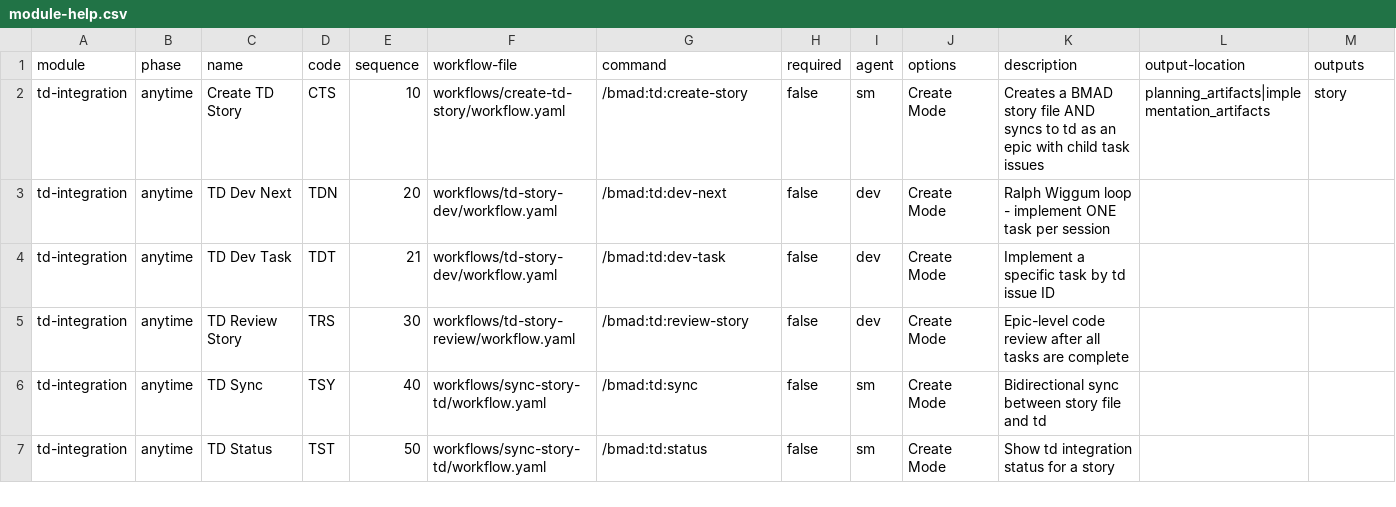
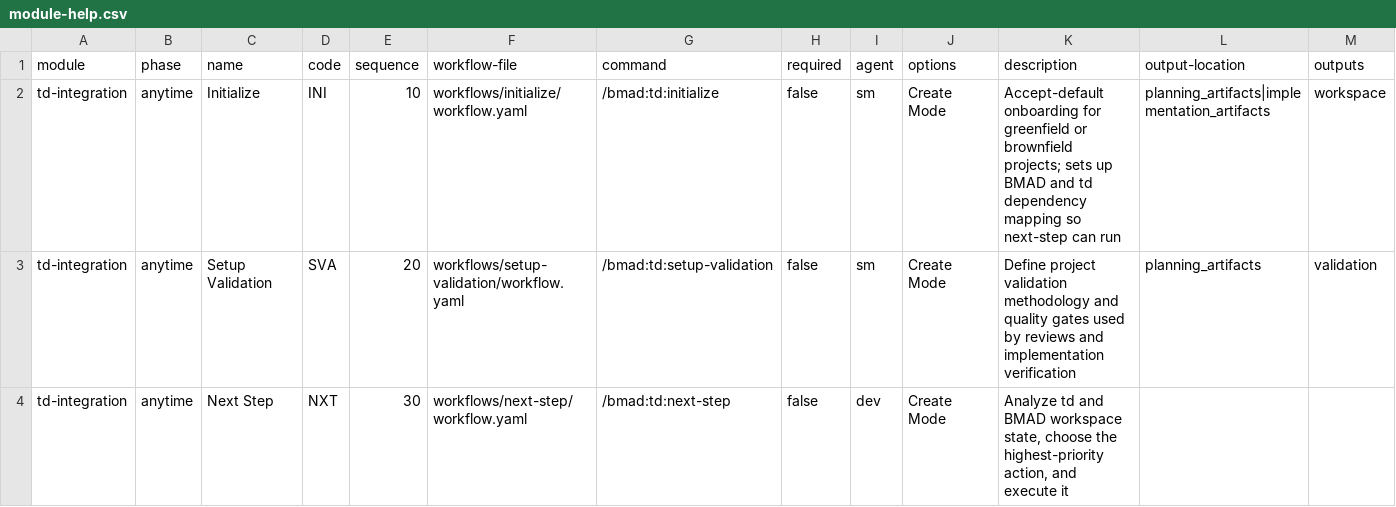
Before and after one commit to wvanderen/bmad-module-td, a CSV file: module-help.csv, drawn as a sheet.

Commit message:
feat: add autonomous td workflows and Pi autopilot prototype

```diff
--- a/module-help.csv
+++ b/module-help.csv
@@ -1,7 +1,4 @@
 module,phase,name,code,sequence,workflow-file,command,required,agent,options,description,output-location,outputs,
-td-integration,anytime,Create TD Story,CTS,10,workflows/create-td-story/workflow.yaml,/bmad:td:create-story,false,sm,Create Mode,"Creates a BMAD story file AND syncs to td as an epic with child task issues",planning_artifacts|implementation_artifacts,story,
-td-integration,anytime,TD Dev Next,TDN,20,workflows/td-story-dev/workflow.yaml,/bmad:td:dev-next,false,dev,Create Mode,"Ralph Wiggum loop - implement ONE task per session",,,
-td-integration,anytime,TD Dev Task,TDT,21,workflows/td-story-dev/workflow.yaml,/bmad:td:dev-task,false,dev,Create Mode,"Implement a specific task by td issue ID",,,
-td-integration,anytime,TD Review Story,TRS,30,workflows/td-story-review/workflow.yaml,/bmad:td:review-story,false,dev,Create Mode,"Epic-level code review after all tasks are complete",,,
-td-integration,anytime,TD Sync,TSY,40,workflows/sync-story-td/workflow.yaml,/bmad:td:sync,false,sm,Create Mode,"Bidirectional sync between story file and td",,,
-td-integration,anytime,TD Status,TST,50,workflows/sync-story-td/workflow.yaml,/bmad:td:status,false,sm,Create Mode,"Show td integration status for a story",,,
+td-integration,anytime,Initialize,INI,10,workflows/initialize/workflow.yaml,/bmad:td:initialize,false,sm,Create Mode,"Accept-default onboarding for greenfield or brownfield projects; sets up BMAD and td dependency mapping so next-step can run",planning_artifacts|implementation_artifacts,workspace,
+td-integration,anytime,Setup Validation,SVA,20,workflows/setup-validation/workflow.yaml,/bmad:td:setup-validation,false,sm,Create Mode,"Define project validation methodology and quality gates used by reviews and implementation verification",planning_artifacts,validation,
+td-integration,anytime,Next Step,NXT,30,workflows/next-step/workflow.yaml,/bmad:td:next-step,false,dev,Create Mode,"Analyze td and BMAD workspace state, choose the highest-priority action, and execute it",,,
```
Also changed, not shown: 18 other files.
